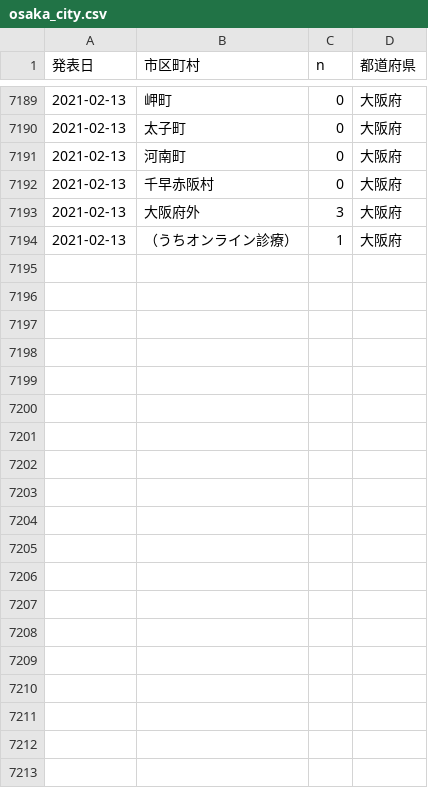
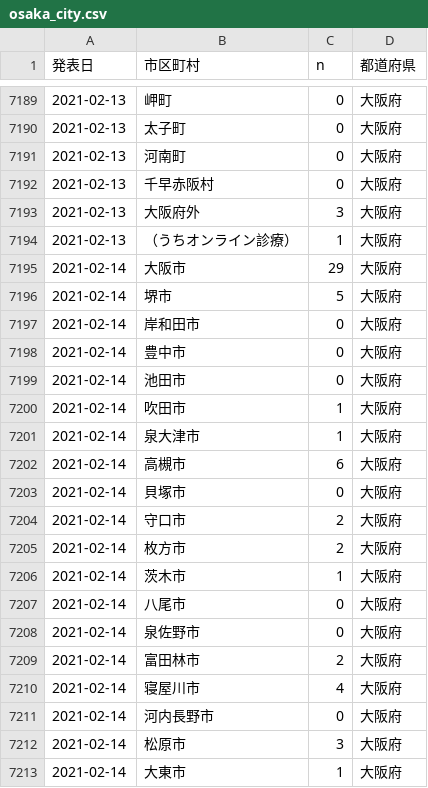
Before and after one commit to ecoepidemiology/covid-19, a CSV file: osaka_city.csv, drawn as a sheet; only a part is shown, gaps mark what is left out; the diff covers the shown part only; the diff names each change by its address in the sheet, - before the commit and + after, or states it on an @@ line.

```diff
--- a/osaka_city.csv
+++ b/osaka_city.csv
+row 7195: 2021-02-14 | 大阪市 | 29 | 大阪府
+row 7196: 2021-02-14 | 堺市 | 5 | 大阪府
+row 7197: 2021-02-14 | 岸和田市 | 0 | 大阪府
+row 7198: 2021-02-14 | 豊中市 | 0 | 大阪府
+row 7199: 2021-02-14 | 池田市 | 0 | 大阪府
+row 7200: 2021-02-14 | 吹田市 | 1 | 大阪府
+row 7201: 2021-02-14 | 泉大津市 | 1 | 大阪府
+row 7202: 2021-02-14 | 高槻市 | 6 | 大阪府
+row 7203: 2021-02-14 | 貝塚市 | 0 | 大阪府
+row 7204: 2021-02-14 | 守口市 | 2 | 大阪府
+row 7205: 2021-02-14 | 枚方市 | 2 | 大阪府
+row 7206: 2021-02-14 | 茨木市 | 1 | 大阪府
+row 7207: 2021-02-14 | 八尾市 | 0 | 大阪府
+row 7208: 2021-02-14 | 泉佐野市 | 0 | 大阪府
+row 7209: 2021-02-14 | 富田林市 | 2 | 大阪府
+row 7210: 2021-02-14 | 寝屋川市 | 4 | 大阪府
+row 7211: 2021-02-14 | 河内長野市 | 0 | 大阪府
+row 7212: 2021-02-14 | 松原市 | 3 | 大阪府
+row 7213: 2021-02-14 | 大東市 | 1 | 大阪府
```
Also changed, not shown: 26 added rows elsewhere in this file, tokyo_city.csv.
